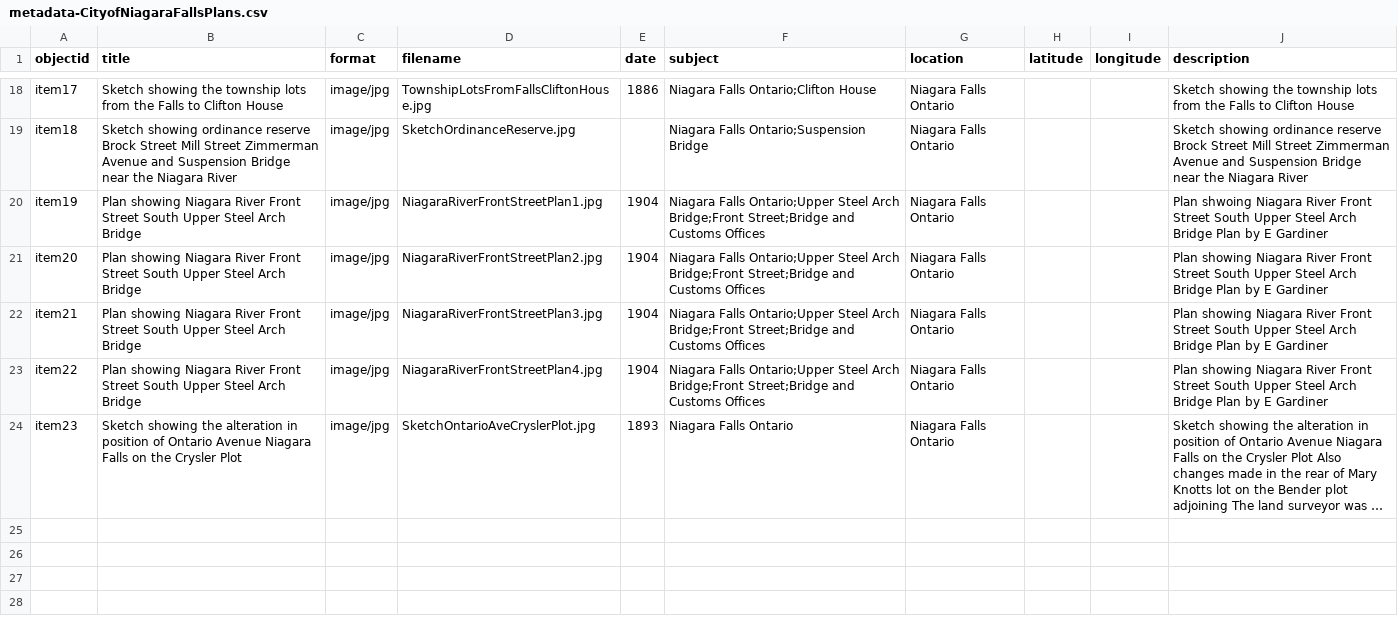
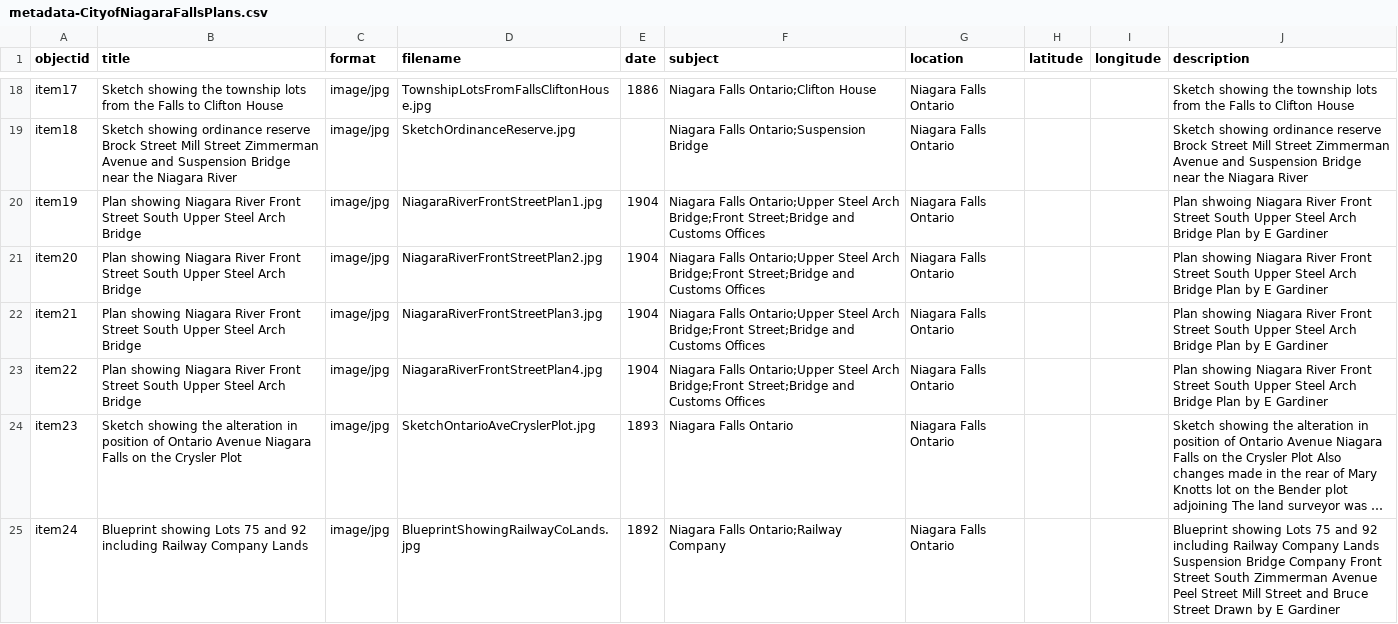
Before and after one commit to chantalcameron/City-of-Niagara-Falls-Plans, a CSV file: _data/metadata-CityofNiagaraFallsPlans.csv, drawn as a sheet; only a part is shown, gaps mark what is left out; long unchanged cells end in …; the diff names each change by its address in the sheet, - before the commit and + after, or states it on an @@ line.

Commit message:
Update metadata-CityofNiagaraFallsPlans.csv

```diff
--- a/_data/metadata-CityofNiagaraFallsPlans.csv
+++ b/_data/metadata-CityofNiagaraFallsPlans.csv
+row 25: item24 | Blueprint showing Lots 75 and 92 including Railway Company Lands | image/jpg | BlueprintShowingRailwayCoLands.jpg | 1892 | Niagara Falls Ontario;Railway Company | Niagara Falls Ontario |  |  | Blueprint showing Lots 75 and 92 including Railway Company Lands Suspension Bridge Company Front Street South Zimmerman Avenue Peel Street Mill Street and Bruce Street Drawn by E Gardiner
```
